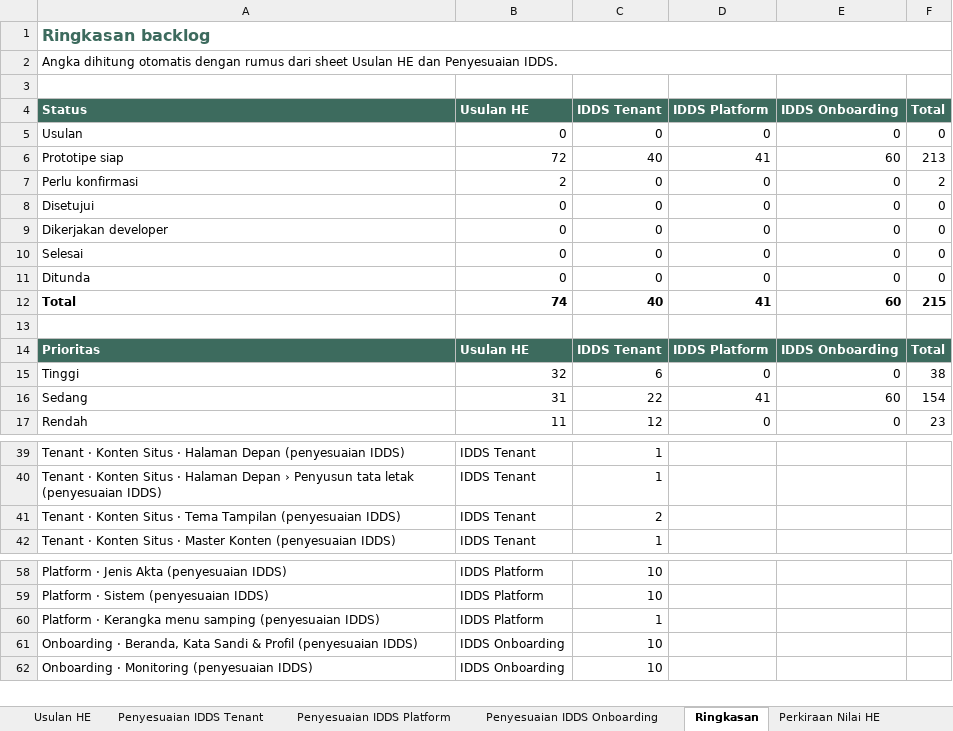
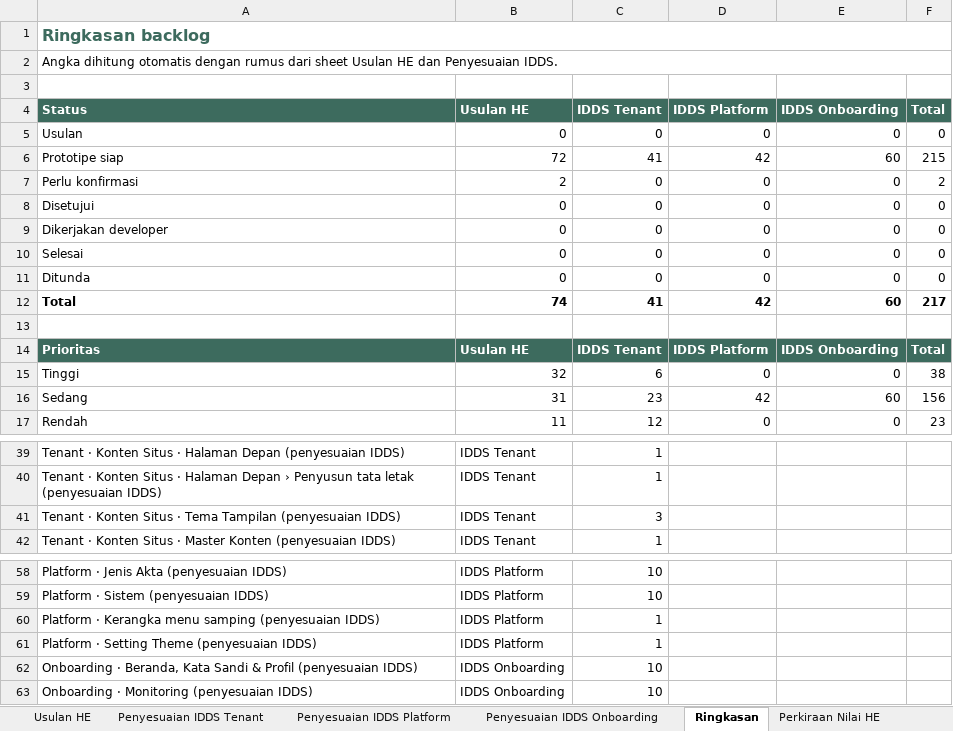
Before and after one commit to yogi-alt/HE-EPPAT-Backlog, an Excel workbook: Backlog-HE-EPPAT-Peruri.xlsx, sheet Ringkasan, drawn as a sheet; only a part is shown, gaps mark what is left out; values as stored, in another font and other column widths than the file's, no borders; the diff names each change by its address in the sheet, - before the commit and + after, or states it on an @@ line.

Commit message:
Tiga tema IDDS (E-PPAT, INAgov, Default): pilihan tema di bilah prototipe dan preset di Tema Tampilan tenant/Setting Theme platform

```diff
--- a/Backlog-HE-EPPAT-Peruri.xlsx (sheet Ringkasan)
+++ b/Backlog-HE-EPPAT-Peruri.xlsx (sheet Ringkasan)
-C6 (IDDS Tenant): 40
+C6 (IDDS Tenant): 41
-D6 (IDDS Platform): 41
+D6 (IDDS Platform): 42
-F6 (Total): 213
+F6 (Total): 215
-C12 (IDDS Tenant): 40
+C12 (IDDS Tenant): 41
-D12 (IDDS Platform): 41
+D12 (IDDS Platform): 42
-F12 (Total): 215
+F12 (Total): 217
-C16 (IDDS Tenant): 22
+C16 (IDDS Tenant): 23
-D16 (IDDS Platform): 41
+D16 (IDDS Platform): 42
-F16 (Total): 154
+F16 (Total): 156
-C41 (IDDS Tenant): 2
+C41 (IDDS Tenant): 3
+row 61: Platform · Setting Theme (penyesuaian IDDS) | IDDS Platform | 1
```
Also changed, not shown: sheet Penyesuaian IDDS Tenant, sheet Penyesuaian IDDS Platform, sheet Riwayat Perubahan, 33 other files.
